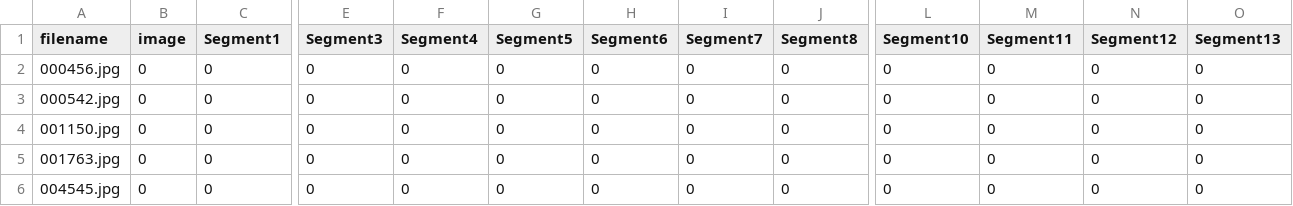
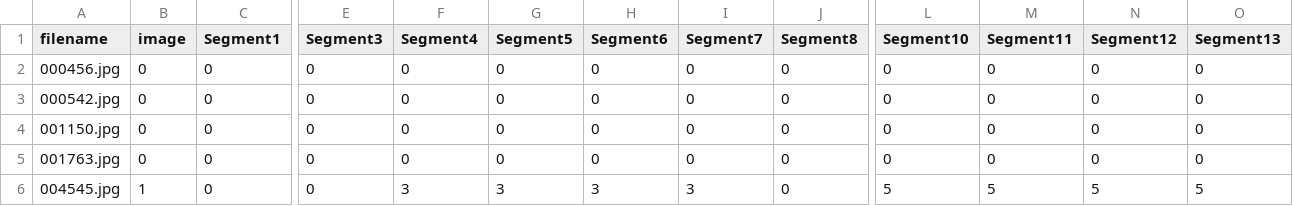
Before and after one commit to imtarit/Special-project, a CSV file: demo/filelist.csv (was filelist.csv), drawn as a sheet; only a part is shown, gaps mark what is left out; the diff names each change by its address in the sheet, - before the commit and + after, or states it on an @@ line.

```diff
--- a/filelist.csv
+++ b/demo/filelist.csv
-B6 (image): 0
+B6 (image): 1
-F6 (Segment4): 0
+F6 (Segment4): 3
-G6 (Segment5): 0
+G6 (Segment5): 3
-H6 (Segment6): 0
+H6 (Segment6): 3
-I6 (Segment7): 0
+I6 (Segment7): 3
-L6 (Segment10): 0
+L6 (Segment10): 5
-M6 (Segment11): 0
+M6 (Segment11): 5
-N6 (Segment12): 0
+N6 (Segment12): 5
-O6 (Segment13): 0
+O6 (Segment13): 5
```
Also changed, not shown: 3 other files.
